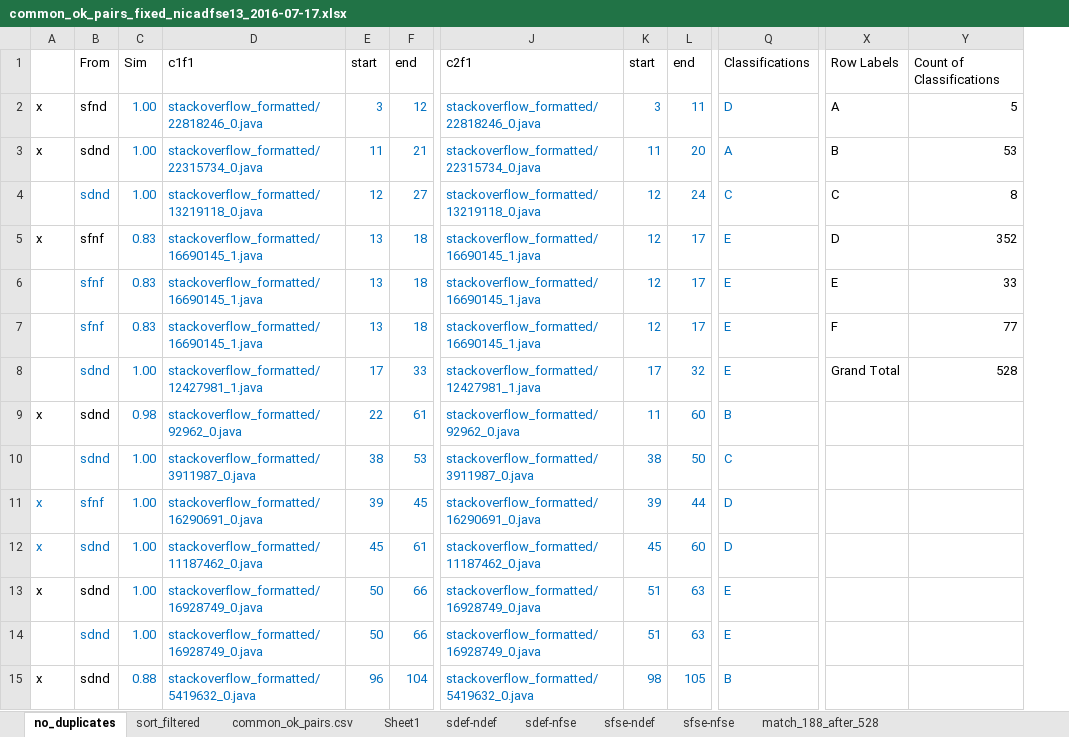
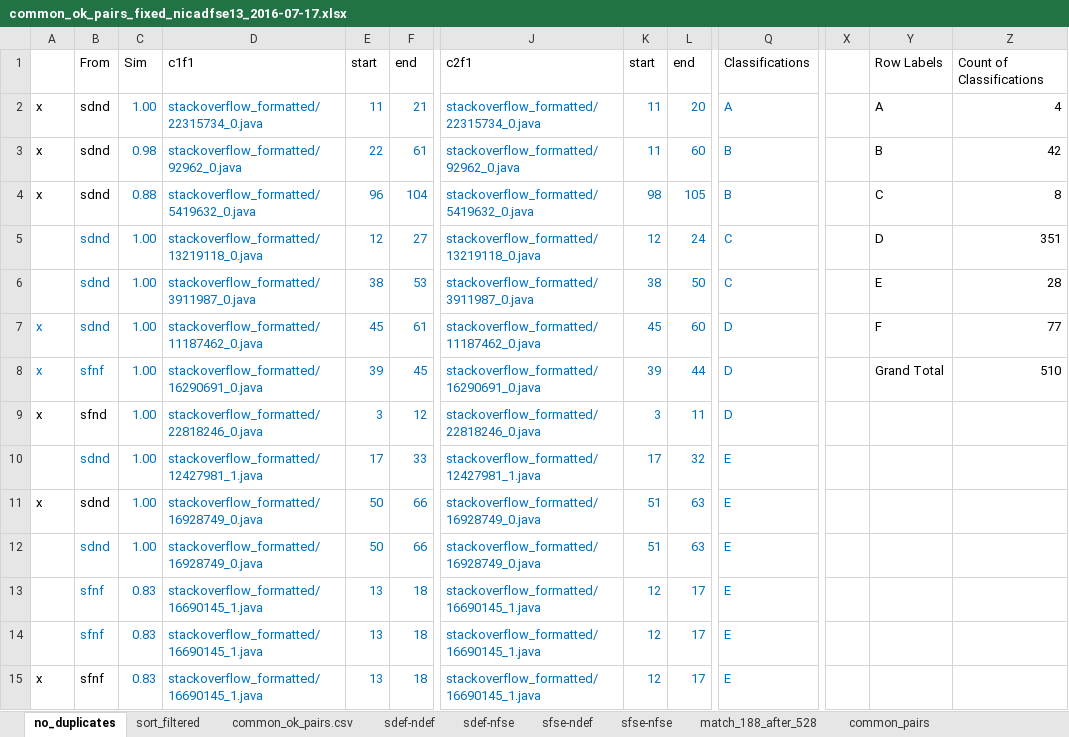
Before and after one commit to UCL-CREST/CloneOverflow, an Excel workbook: results/common_ok_pairs_fixed_nicadfse13_2016-07-17.xlsx, sheet no_duplicates, drawn as a sheet; only a part is shown, gaps mark what is left out; values as stored, in another font and other column widths than the file's, no borders; conditional formats not drawn; removed rows and columns are numbered as before the commit, all else as after; rows hold the shown columns only; the diff covers the shown part only; the diff names each change by its address in the sheet, - before the commit and + after, or states it on an @@ line.

```diff
--- a/results/common_ok_pairs_fixed_nicadfse13_2016-07-17.xlsx (sheet no_duplicates)
+++ b/results/common_ok_pairs_fixed_nicadfse13_2016-07-17.xlsx (sheet no_duplicates)
-sheet tab: Sheet1
+sheet tab: common_pairs
-column A, row 3: x; rows 9-13: x |  | x | x | x
+column A, rows 2-3: x | x; row 8: x; row 11: x
+column X, empty
-row 2: x | sfnd | 1.00 | stackoverflow_formatted/22818246_0.java | 3 | 12 | stackoverflow_formatted/22818246_0.java | 3 | 11 | D | A | 5
-Y2: B
+Y2: A
-Z2: 53
+Z2: 4
-row 4:  | sdnd | 1.00 | stackoverflow_formatted/13219118_0.java | 12 | 27 | stackoverflow_formatted/13219118_0.java | 12 | 24 | C | C | 8
-row 5: x | sfnf | 0.83 | stackoverflow_formatted/16690145_1.java | 13 | 18 | stackoverflow_formatted/16690145_1.java | 12 | 17 | E | D | 352
-row 6:  | sfnf | 0.83 | stackoverflow_formatted/16690145_1.java | 13 | 18 | stackoverflow_formatted/16690145_1.java | 12 | 17 | E | E | 33
-row 7:  | sfnf | 0.83 | stackoverflow_formatted/16690145_1.java | 13 | 18 | stackoverflow_formatted/16690145_1.java | 12 | 17 | E | F | 77
-row 8:  | sdnd | 1.00 | stackoverflow_formatted/12427981_1.java | 17 | 33 | stackoverflow_formatted/12427981_1.java | 17 | 32 | E | Grand Total | 528
-Y3: (empty)
+Y3: B
-Z3: (empty)
+Z3: 42
+row 4: x | sdnd | 0.88 | stackoverflow_formatted/5419632_0.java | 96 | 104 | stackoverflow_formatted/5419632_0.java | 98 | 105 | B |  | C | 8
+row 5:  | sdnd | 1.00 | stackoverflow_formatted/13219118_0.java | 12 | 27 | stackoverflow_formatted/13219118_0.java | 12 | 24 | C |  | D | 351
-Y6: (empty)
+Y6: E
-Z6: (empty)
+Z6: 28
+row 7: x | sdnd | 1.00 | stackoverflow_formatted/11187462_0.java | 45 | 61 | stackoverflow_formatted/11187462_0.java | 45 | 60 | D |  | F | 77
-Y8: (empty)
+Y8: Grand Total
-Z8: (empty)
+Z8: 510
+row 9: x | sfnd | 1.00 | stackoverflow_formatted/22818246_0.java | 3 | 12 | stackoverflow_formatted/22818246_0.java | 3 | 11 | D
-D10: stackoverflow_formatted/11187462_0.java
+D10: stackoverflow_formatted/12427981_1.java
-E10: 45
+E10: 17
-F10: 61
+F10: 33
-J10: stackoverflow_formatted/11187462_0.java
+J10: stackoverflow_formatted/12427981_1.java
-K10: 45
+K10: 17
-L10: 60
+L10: 32
-Q10: D
+Q10: E
-row 15: x | sdnd | 0.88 | stackoverflow_formatted/5419632_0.java | 96 | 104 | stackoverflow_formatted/5419632_0.java | 98 | 105 | B
+row 13:  | sfnf | 0.83 | stackoverflow_formatted/16690145_1.java | 13 | 18 | stackoverflow_formatted/16690145_1.java | 12 | 17 | E
+row 14:  | sfnf | 0.83 | stackoverflow_formatted/16690145_1.java | 13 | 18 | stackoverflow_formatted/16690145_1.java | 12 | 17 | E
+row 15: x | sfnf | 0.83 | stackoverflow_formatted/16690145_1.java | 13 | 18 | stackoverflow_formatted/16690145_1.java | 12 | 17 | E
```
Also changed, not shown: 18 removed rows and 279 moved rows elsewhere in this sheet, sheet sdef-ndef, results/common_good_pairs_fixed_nicadfse13_2016-07-17.xlsx, 4 other files.
